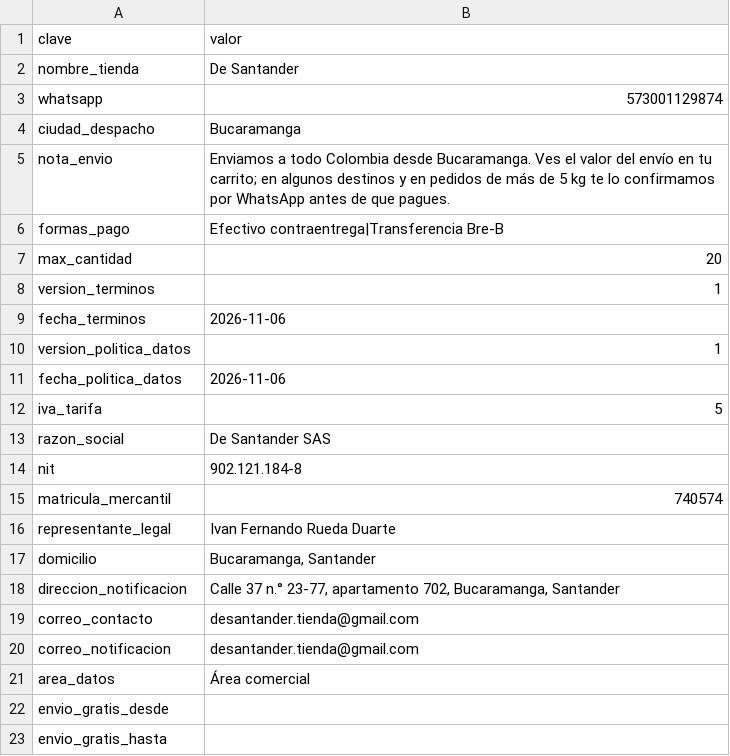
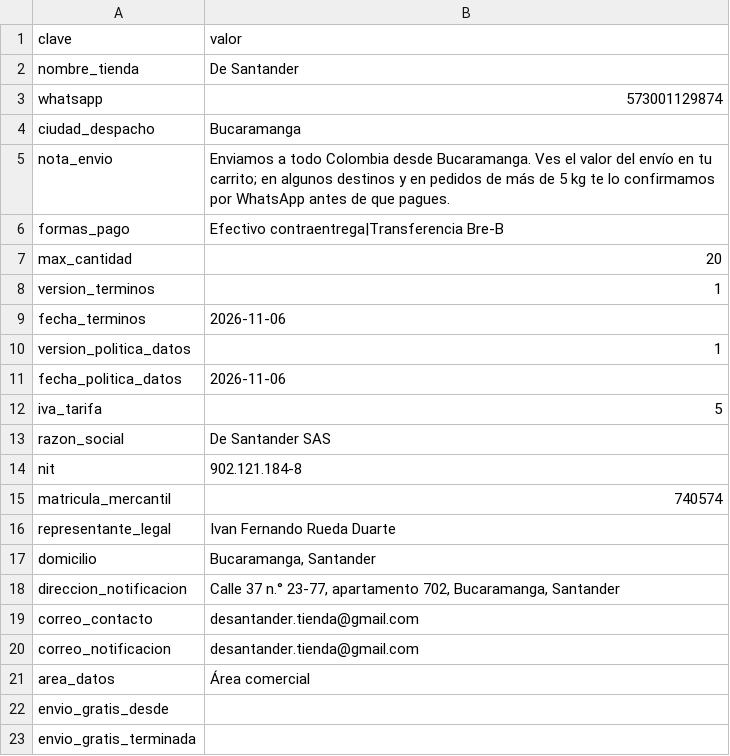
Before and after one commit to ivan-rueda-duarte/coffee-santander-shop, a CSV file: data/config.csv, drawn as a sheet.

```diff
--- a/data/config.csv
+++ b/data/config.csv
@@ -22,2 +22,2 @@ area_datos,Área comercial
 envio_gratis_desde,
-envio_gratis_hasta,
+envio_gratis_terminada,
```
Also changed, not shown: 14 other files.
